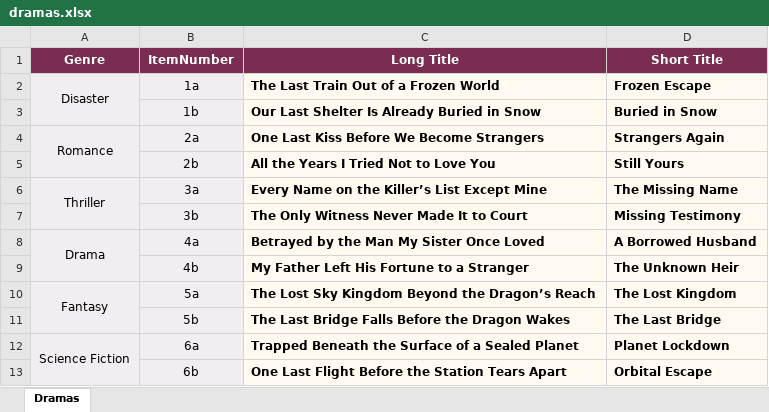
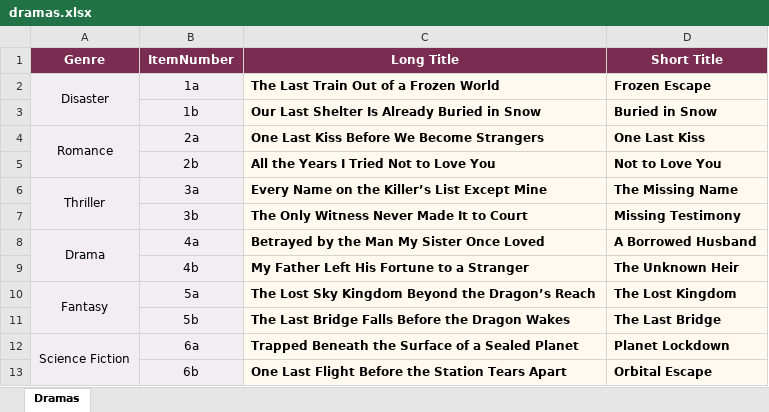
Before and after one commit to xykweb/movora, an Excel workbook: assets/dramas.xlsx, sheet Dramas, drawn as a sheet; values as stored, in another font and other column widths than the file's, no borders; table styles not drawn; the diff names each change by its address in the sheet, - before the commit and + after, or states it on an @@ line.

Commit message:
Add files via upload

```diff
--- a/assets/dramas.xlsx (sheet Dramas)
+++ b/assets/dramas.xlsx (sheet Dramas)
-D4 (Short Title): Strangers Again
+D4 (Short Title): One Last Kiss
-D5 (Short Title): Still Yours
+D5 (Short Title): Not to Love You
```
